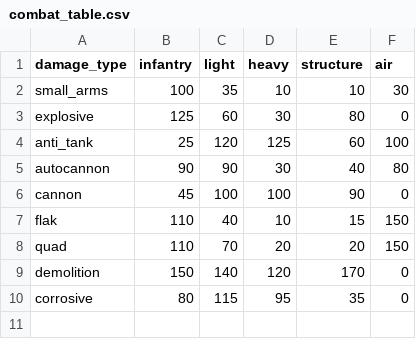
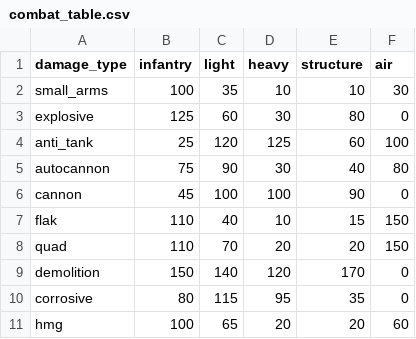
Before and after one commit to malachimurph-hub/Fracture-Line, a CSV file: data/balance/combat_table.csv, drawn as a sheet.

Commit message:
M2 balance pass 1: TPLA AI builders no longer drift back to harvesting (laborers sent to build stay builders), hmg damage type for Rattler/tunnel MGs, autocannon vs infantry 90->75, TPLA AI fewer militia vs armor; ediag test (economy/army timeline + killer table)

```diff
--- a/data/balance/combat_table.csv
+++ b/data/balance/combat_table.csv
@@ -4,3 +4,3 @@ explosive,125,60,30,80,0
 anti_tank,25,120,125,60,100
-autocannon,90,90,30,40,80
+autocannon,75,90,30,40,80
 cannon,45,100,100,90,0
@@ -10 +10,2 @@ demolition,150,140,120,170,0
 corrosive,80,115,95,35,0
+hmg,100,65,20,20,60
```
Also changed, not shown: data/balance/weapons.csv, 8 other files.
